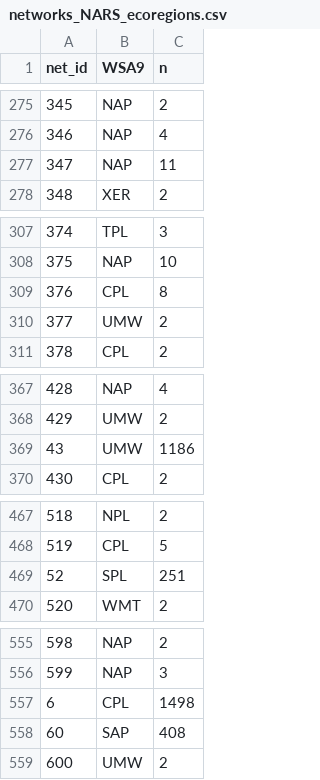
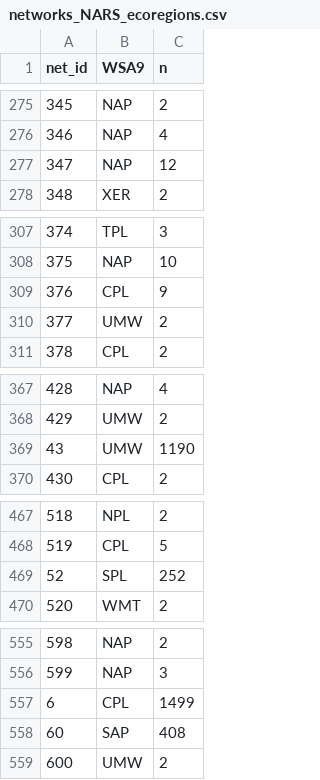
Before and after one commit to cont-limno/TripleC, a CSV file: Data/Networks/networks_NARS_ecoregions.csv, drawn as a sheet; only a part is shown, gaps mark what is left out; the diff covers the shown part only.

```diff
--- a/Data/Networks/networks_NARS_ecoregions.csv
+++ b/Data/Networks/networks_NARS_ecoregions.csv
@@ -276,3 +276,3 @@
 "346","NAP",4
-"347","NAP",11
+"347","NAP",12
 "348","XER",2
@@ -308,3 +308,3 @@
 "375","NAP",10
-"376","CPL",8
+"376","CPL",9
 "377","UMW",2
@@ -368,3 +368,3 @@
 "429","UMW",2
-"43","UMW",1186
+"43","UMW",1190
 "430","CPL",2
@@ -468,3 +468,3 @@
 "519","CPL",5
-"52","SPL",251
+"52","SPL",252
 "520","WMT",2
@@ -556,3 +556,3 @@
 "599","NAP",3
-"6","CPL",1498
+"6","CPL",1499
 "60","SAP",408
```
Also changed, not shown: 7 edited cells elsewhere in this file, 3 other files.
